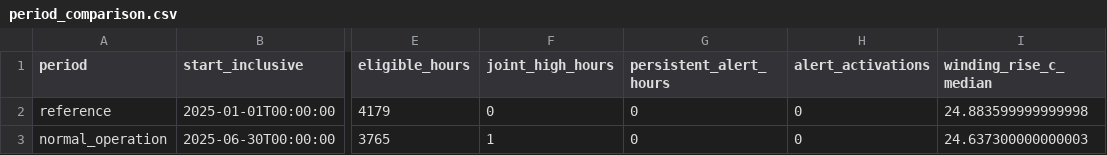
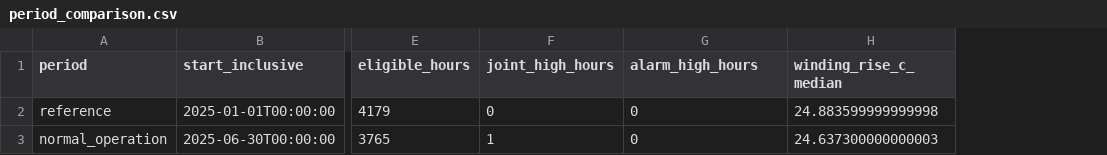
Before and after one commit to giovanni-serrano/scada-data-analysis, a CSV file: reports/period_comparison.csv, drawn as a sheet; only a part is shown, gaps mark what is left out; the diff names each change by its address in the sheet, - before the commit and + after, or states it on an @@ line.

```diff
--- a/reports/period_comparison.csv
+++ b/reports/period_comparison.csv
-column H (alert_activations), rows 2-3: 0 | 0
-G1: persistent_alert_hours
+G1: alarm_high_hours
```
Also changed, not shown: reports/event_detection.csv, reports/historical_reference.csv, 9 other files.
